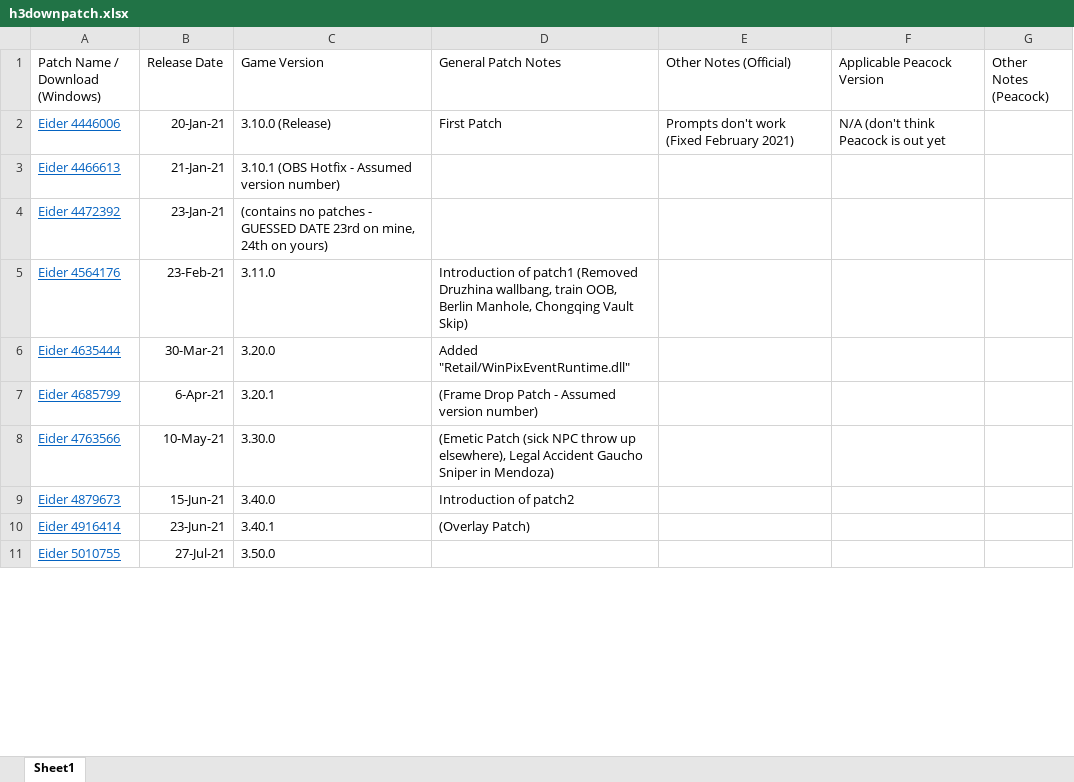
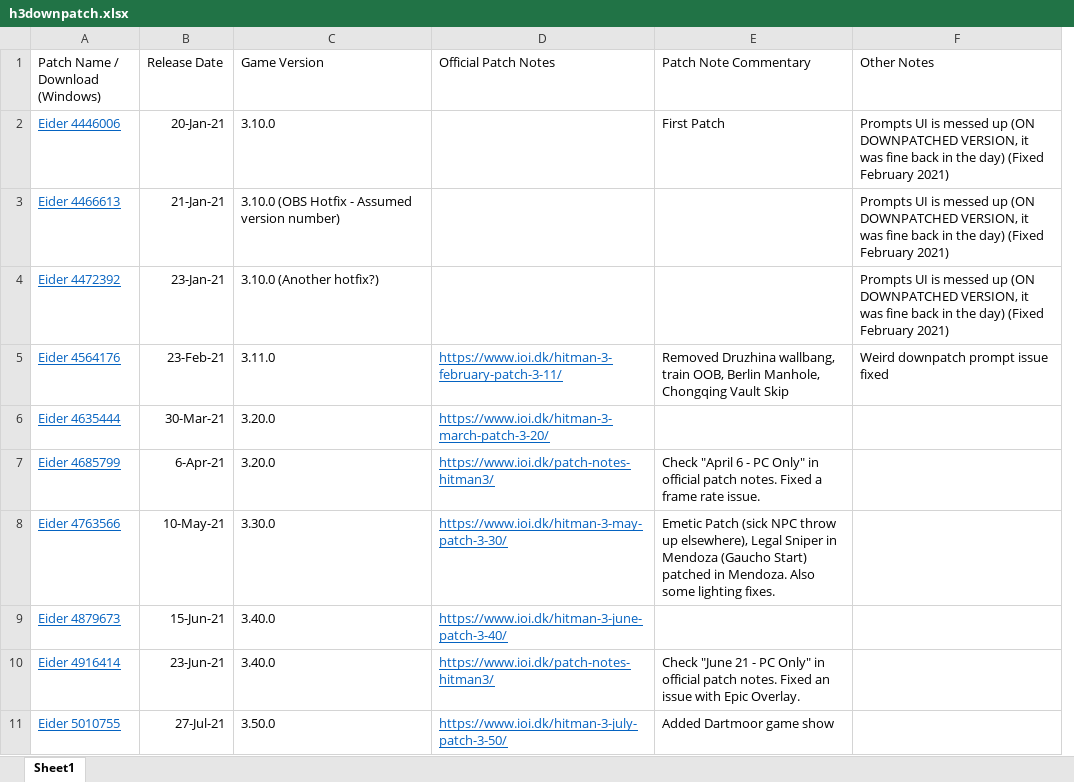
Before and after one commit to solderq35/hitman-3-downpatch, an Excel workbook: h3downpatch.xlsx, sheet Sheet1, drawn as a sheet; only a part is shown; values as stored, in another font and other column widths than the file's, no borders; removed rows and columns are numbered as before the commit, all else as after; the diff covers the shown part only; the diff names each change by its address in the sheet, - before the commit and + after, or states it on an @@ line.

```diff
--- a/h3downpatch.xlsx (sheet Sheet1)
+++ b/h3downpatch.xlsx (sheet Sheet1)
-column D (General Patch Notes), rows 2-10: First Patch |  |  | Introduction of patch1 (Removed Druzhina wallbang, train OOB, Berlin Manhole, Chongqing Vault Skip) | Added "Retail/WinPixEventRuntime.dll" | (Frame Drop Patch - Assumed version number) | (Emetic Patch (sick NPC throw up elsewhere), Legal Accident Gaucho Sniper in Mendoza) | Introduction of patch2 | (Overlay Patch)
-column E (Other Notes (Official)), row 2: Prompts don't work (Fixed February 2021)
-column F (Applicable Peacock Version), row 2: N/A (don't think Peacock is out yet
-column G (Other Notes (Peacock)), empty
+column D (Official Patch Notes), rows 5-11: https://www.ioi.dk/hitman-3-february-patch-3-11/ | https://www.ioi.dk/hitman-3-march-patch-3-20/ | https://www.ioi.dk/patch-notes-hitman3/ | https://www.ioi.dk/hitman-3-may-patch-3-30/ | https://www.ioi.dk/hitman-3-june-patch-3-40/ | https://www.ioi.dk/patch-notes-hitman3/ | https://www.ioi.dk/hitman-3-july-patch-3-50/
+column E (Patch Note Commentary), rows 2-11: First Patch |  |  | Removed Druzhina wallbang, train OOB, Berlin Manhole, Chongqing Vault Skip |  | Check "April 6 - PC Only" in official patch notes. Fixed a frame rate issue. | Emetic Patch (sick NPC throw up elsewhere), Legal Sniper in Mendoza (Gaucho Start) patched in Mendoza. Also some lighting fixes. |  | Check "June 21 - PC Only" in official patch notes. Fixed an issue with Epic Overlay. | Added Dartmoor game show
+column F (Other Notes), rows 2-5: Prompts UI is messed up (ON DOWNPATCHED VERSION, it was fine back in the day) (Fixed February 2021) | Prompts UI is messed up (ON DOWNPATCHED VERSION, it was fine back in the day) (Fixed February 2021) | Prompts UI is messed up (ON DOWNPATCHED VERSION, it was fine back in the day) (Fixed February 2021) | Weird downpatch prompt issue fixed
-C2 (Game Version): 3.10.0 (Release)
+C2 (Game Version): 3.10.0
-C3 (Game Version): 3.10.1 (OBS Hotfix - Assumed version number)
+C3 (Game Version): 3.10.0 (OBS Hotfix - Assumed version number)
-C4 (Game Version): (contains no patches - GUESSED DATE 23rd on mine, 24th on yours)
+C4 (Game Version): 3.10.0 (Another hotfix?)
-C7 (Game Version): 3.20.1
+C7 (Game Version): 3.20.0
-C10 (Game Version): 3.40.1
+C10 (Game Version): 3.40.0
```
Also changed, not shown: 10 edited cells elsewhere in this sheet, 1 other file.
